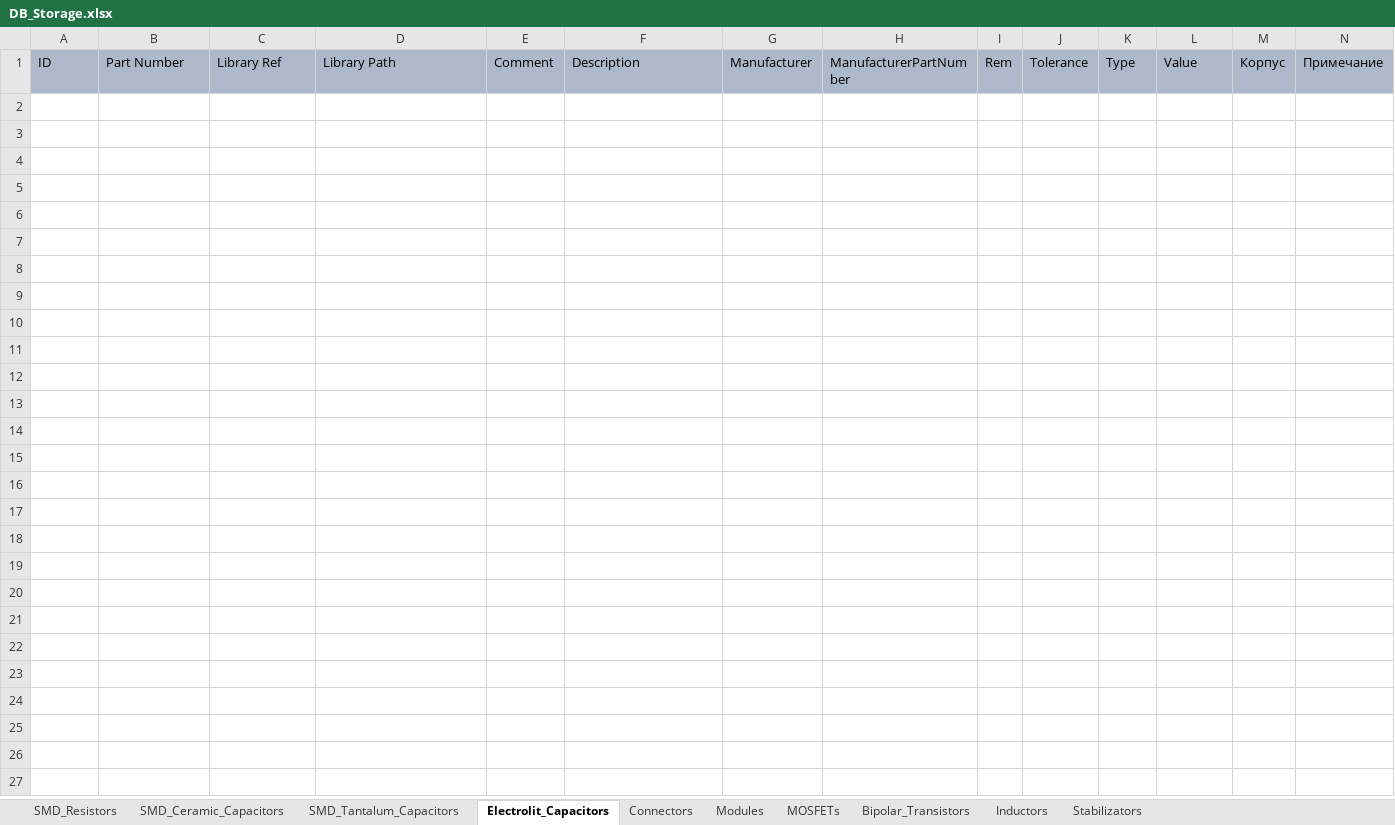
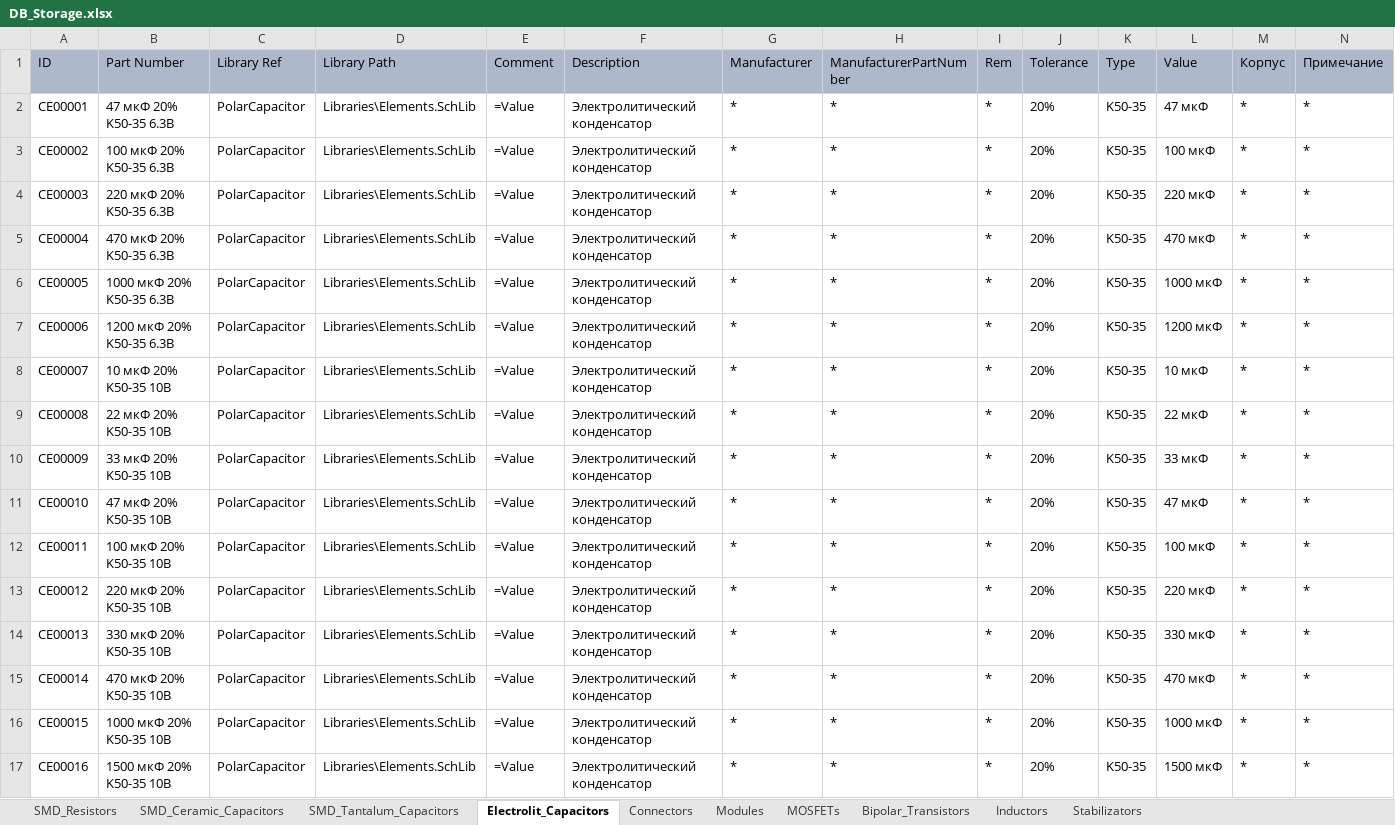
Before and after one commit to SergeyLadanov/AltiumComponentsDB, an Excel workbook: DB_Storage.xlsx, sheet Electrolit_Capacitors, drawn as a sheet; only a part is shown; values as stored, in another font and other column widths than the file's, no borders; rows hold the shown columns only; the diff names each change by its address in the sheet, - before the commit and + after, or states it on an @@ line.

Commit message:
Добавление электролитических конденсаторов

```diff
--- a/DB_Storage.xlsx (sheet Electrolit_Capacitors)
+++ b/DB_Storage.xlsx (sheet Electrolit_Capacitors)
+row 2: CE00001 | 47 мкФ 20% K50-35 6.3В | PolarCapacitor | Libraries\Elements.SchLib | =Value | Электролитический конденсатор | * | * | * | 20% | K50-35 | 47 мкФ | * | *
+row 3: CE00002 | 100 мкФ 20% K50-35 6.3В | PolarCapacitor | Libraries\Elements.SchLib | =Value | Электролитический конденсатор | * | * | * | 20% | K50-35 | 100 мкФ | * | *
+row 4: CE00003 | 220 мкФ 20% K50-35 6.3В | PolarCapacitor | Libraries\Elements.SchLib | =Value | Электролитический конденсатор | * | * | * | 20% | K50-35 | 220 мкФ | * | *
+row 5: CE00004 | 470 мкФ 20% K50-35 6.3В | PolarCapacitor | Libraries\Elements.SchLib | =Value | Электролитический конденсатор | * | * | * | 20% | K50-35 | 470 мкФ | * | *
+row 6: CE00005 | 1000 мкФ 20% K50-35 6.3В | PolarCapacitor | Libraries\Elements.SchLib | =Value | Электролитический конденсатор | * | * | * | 20% | K50-35 | 1000 мкФ | * | *
+row 7: CE00006 | 1200 мкФ 20% K50-35 6.3В | PolarCapacitor | Libraries\Elements.SchLib | =Value | Электролитический конденсатор | * | * | * | 20% | K50-35 | 1200 мкФ | * | *
+row 8: CE00007 | 10 мкФ 20% K50-35 10В | PolarCapacitor | Libraries\Elements.SchLib | =Value | Электролитический конденсатор | * | * | * | 20% | K50-35 | 10 мкФ | * | *
+row 9: CE00008 | 22 мкФ 20% K50-35 10В | PolarCapacitor | Libraries\Elements.SchLib | =Value | Электролитический конденсатор | * | * | * | 20% | K50-35 | 22 мкФ | * | *
+row 10: CE00009 | 33 мкФ 20% K50-35 10В | PolarCapacitor | Libraries\Elements.SchLib | =Value | Электролитический конденсатор | * | * | * | 20% | K50-35 | 33 мкФ | * | *
+row 11: CE00010 | 47 мкФ 20% K50-35 10В | PolarCapacitor | Libraries\Elements.SchLib | =Value | Электролитический конденсатор | * | * | * | 20% | K50-35 | 47 мкФ | * | *
+row 12: CE00011 | 100 мкФ 20% K50-35 10В | PolarCapacitor | Libraries\Elements.SchLib | =Value | Электролитический конденсатор | * | * | * | 20% | K50-35 | 100 мкФ | * | *
+row 13: CE00012 | 220 мкФ 20% K50-35 10В | PolarCapacitor | Libraries\Elements.SchLib | =Value | Электролитический конденсатор | * | * | * | 20% | K50-35 | 220 мкФ | * | *
+row 14: CE00013 | 330 мкФ 20% K50-35 10В | PolarCapacitor | Libraries\Elements.SchLib | =Value | Электролитический конденсатор | * | * | * | 20% | K50-35 | 330 мкФ | * | *
+row 15: CE00014 | 470 мкФ 20% K50-35 10В | PolarCapacitor | Libraries\Elements.SchLib | =Value | Электролитический конденсатор | * | * | * | 20% | K50-35 | 470 мкФ | * | *
+row 16: CE00015 | 1000 мкФ 20% K50-35 10В | PolarCapacitor | Libraries\Elements.SchLib | =Value | Электролитический конденсатор | * | * | * | 20% | K50-35 | 1000 мкФ | * | *
+row 17: CE00016 | 1500 мкФ 20% K50-35 10В | PolarCapacitor | Libraries\Elements.SchLib | =Value | Электролитический конденсатор | * | * | * | 20% | K50-35 | 1500 мкФ | * | *
```
Also changed, not shown: 1 other file.
